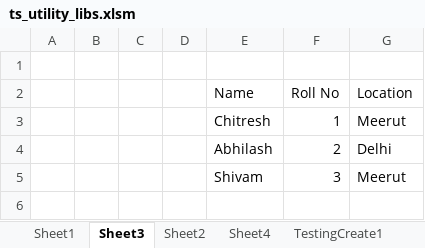
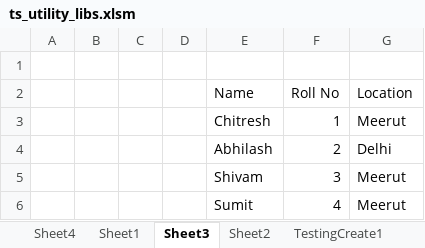
Before and after one commit to ChitreshPratap/vba_libs, an Excel workbook: utility/ts_utility_libs.xlsm, sheet Sheet3, drawn as a sheet; values as stored, in another font and other column widths than the file's, no borders; table styles not drawn; the diff names each change by its address in the sheet, - before the commit and + after, or states it on an @@ line.

Commit message:
changed in excel file

```diff
--- a/utility/ts_utility_libs.xlsm (sheet Sheet3)
+++ b/utility/ts_utility_libs.xlsm (sheet Sheet3)
@@ sheet tab order changed: Sheet4 | Sheet1 | Sheet3 | Sheet2 | TestingCreate1 @@
+row 6:  |  |  |  | Sumit | 4 | Meerut
```
